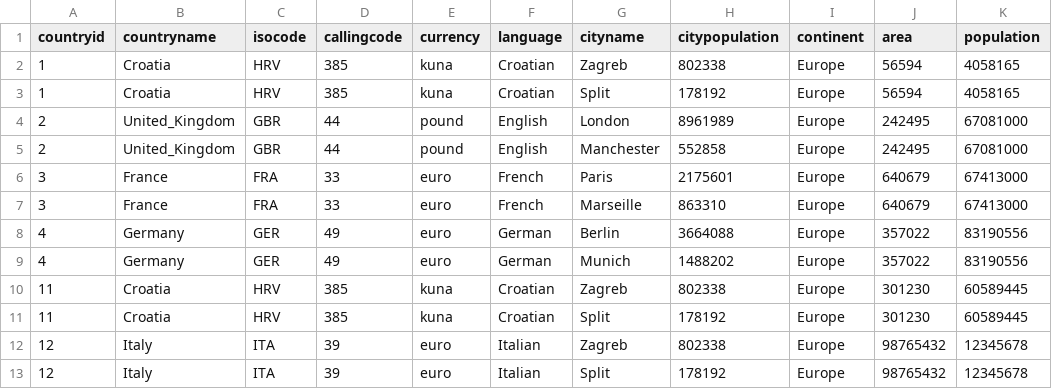
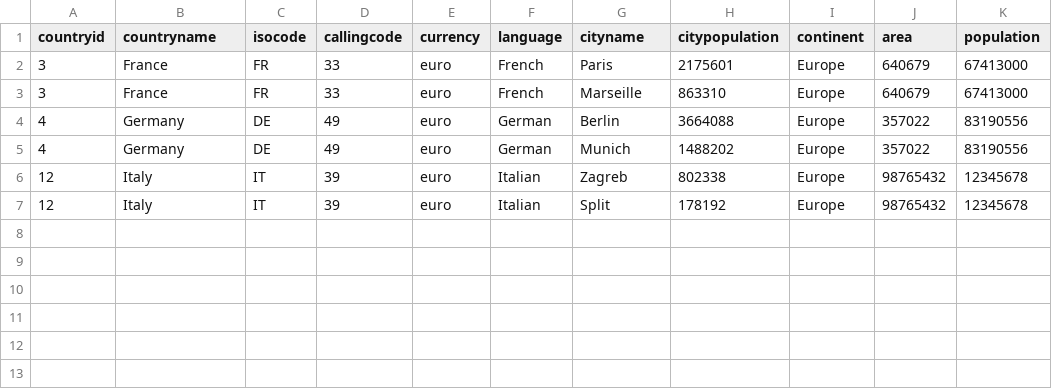
Before and after one commit to KlaraKrmpotic/OR_lab_drzave, a CSV file: filter.csv, drawn as a sheet.

```diff
--- a/filter.csv
+++ b/filter.csv
@@ -1,13 +1,7 @@
 countryid,countryname,isocode,callingcode,currency,language,cityname,citypopulation,continent,area,population
-1,Croatia,HRV,385,kuna,Croatian,Zagreb,802338,Europe,56594,4058165
-1,Croatia,HRV,385,kuna,Croatian,Split,178192,Europe,56594,4058165
-2,United_Kingdom,GBR,44,pound,English,London,8961989,Europe,242495,67081000
-2,United_Kingdom,GBR,44,pound,English,Manchester,552858,Europe,242495,67081000
-3,France,FRA,33,euro,French,Paris,2175601,Europe,640679,67413000
-3,France,FRA,33,euro,French,Marseille,863310,Europe,640679,67413000
-4,Germany,GER,49,euro,German,Berlin,3664088,Europe,357022,83190556
-4,Germany,GER,49,euro,German,Munich,1488202,Europe,357022,83190556
-11,Croatia,HRV,385,kuna,Croatian,Zagreb,802338,Europe,301230,60589445
-11,Croatia,HRV,385,kuna,Croatian,Split,178192,Europe,301230,60589445
-12,Italy,ITA,39,euro,Italian,Zagreb,802338,Europe,98765432,12345678
-12,Italy,ITA,39,euro,Italian,Split,178192,Europe,98765432,12345678
+3,France,FR ,33,euro,French,Paris,2175601,Europe,640679,67413000
+3,France,FR ,33,euro,French,Marseille,863310,Europe,640679,67413000
+4,Germany,DE ,49,euro,German,Berlin,3664088,Europe,357022,83190556
+4,Germany,DE ,49,euro,German,Munich,1488202,Europe,357022,83190556
+12,Italy,IT ,39,euro,Italian,Zagreb,802338,Europe,98765432,12345678
+12,Italy,IT ,39,euro,Italian,Split,178192,Europe,98765432,12345678
```
Also changed, not shown: 4 other files.
